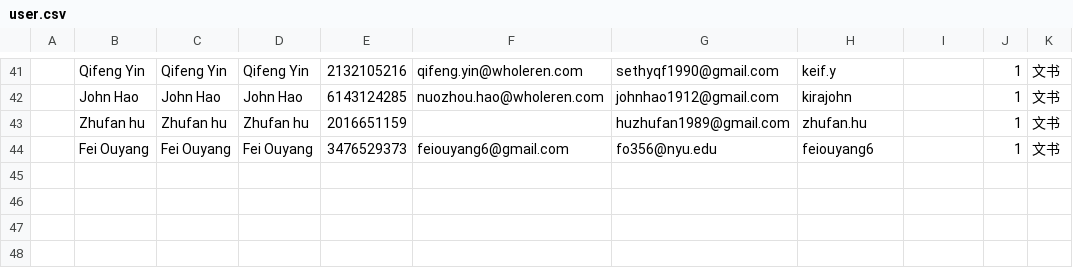
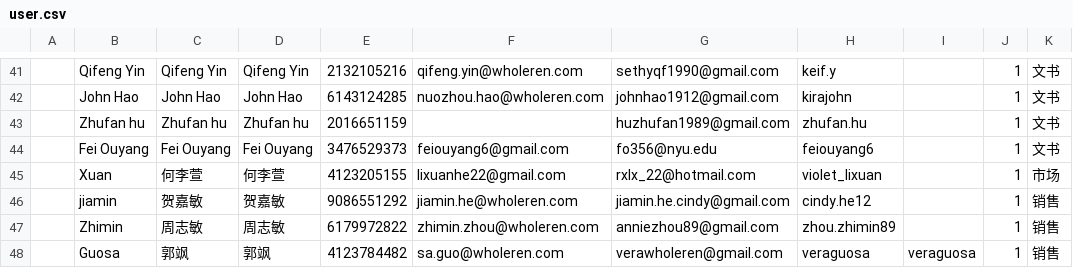
Before and after one commit to plmqaz-bot/wholeren, a CSV file: user.csv, drawn as a sheet; only a part is shown, gaps mark what is left out; the diff names each change by its address in the sheet, - before the commit and + after, or states it on an @@ line.

```diff
--- a/user.csv
+++ b/user.csv
+row 45:  | Xuan | 何李萱 | 何李萱 | 4123205155 | lixuanhe22@gmail.com | rxlx_22@hotmail.com | violet_lixuan |  | 1 | 市场
+row 46:  | jiamin | 贺嘉敏 | 贺嘉敏 | 9086551292 | jiamin.he@wholeren.com | jiamin.he.cindy@gmail.com | cindy.he12 |  | 1 | 销售
+row 47:  | Zhimin | 周志敏 | 周志敏 | 6179972822 | zhimin.zhou@wholeren.com | anniezhou89@gmail.com | zhou.zhimin89 |  | 1 | 销售
+row 48:  | Guosa | 郭飒 | 郭飒 | 4123784482 | sa.guo@wholeren.com | verawholeren@gmail.com | veraguosa | veraguosa | 1 | 销售
```
Also changed, not shown: user_1_19.csv, 6 other files.
